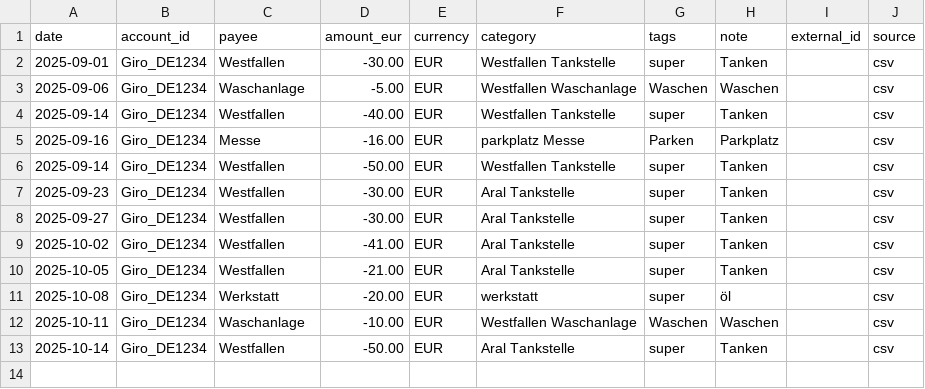
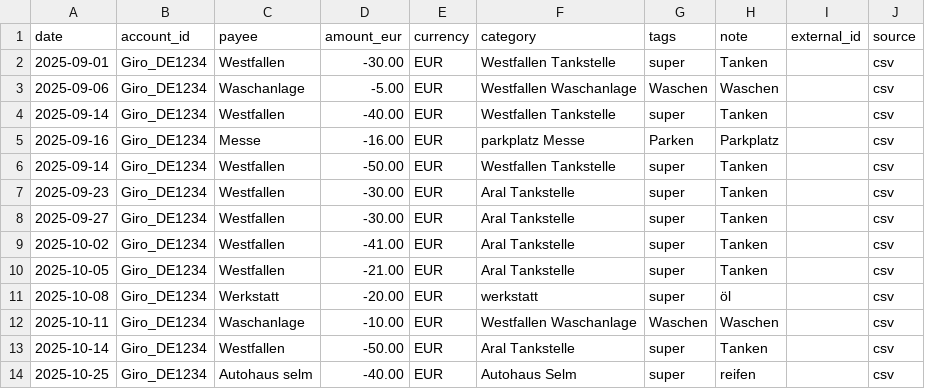
Before and after one commit to abdel0909/finanz-agent, a CSV file: data/inbox/auto.csv, drawn as a sheet; the diff names each change by its address in the sheet, - before the commit and + after, or states it on an @@ line.

Commit message:
Update auto.csv

```diff
--- a/data/inbox/auto.csv
+++ b/data/inbox/auto.csv
+row 14: 2025-10-25 | Giro_DE1234 | Autohaus selm | -40.00 | EUR | Autohaus Selm | super | reifen |  | csv
```
